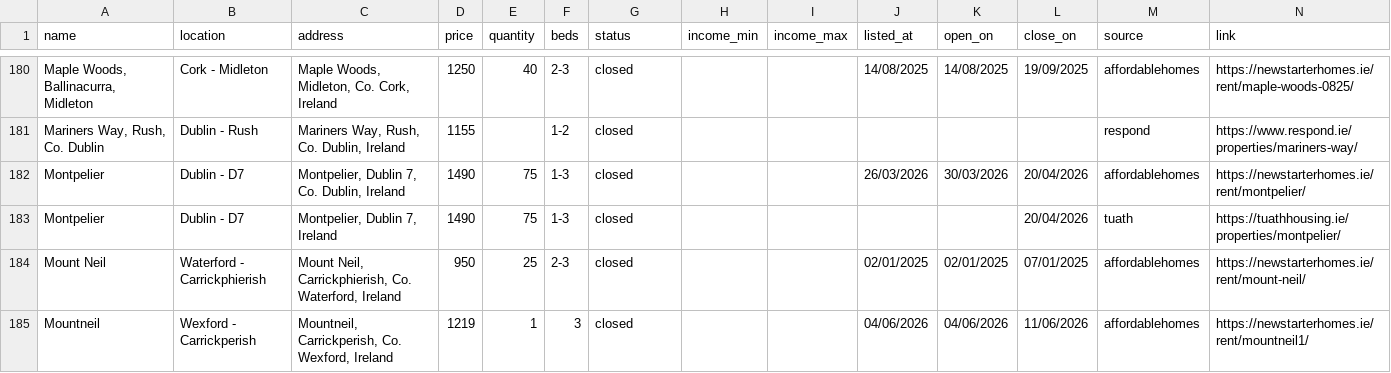
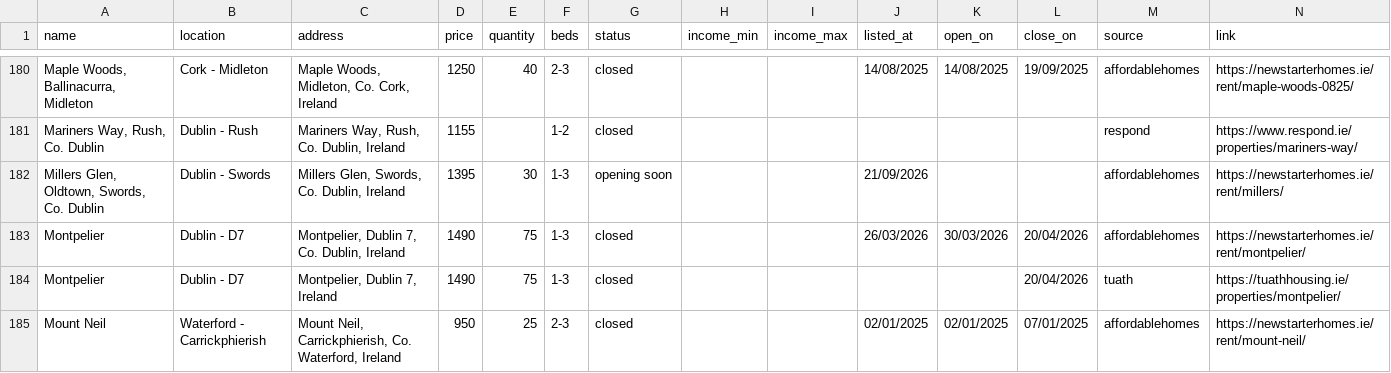
Before and after one commit to costrentalhub/costrentalhub.github.io, a CSV file: data/listings-export.csv, drawn as a sheet; only a part is shown, gaps mark what is left out; the shorter side is filled out with more unchanged rows; the diff names each change by its address in the sheet, - before the commit and + after, or states it on an @@ line.

```diff
--- a/data/listings-export.csv
+++ b/data/listings-export.csv
+row 182: Millers Glen, Oldtown, Swords, Co. Dublin | Dublin - Swords | Millers Glen, Swords, Co. Dublin, Ireland | 1395 | 30 | 1-3 | opening soon |  |  | 21/09/2026 |  |  | affordablehomes | https://newstarterhomes.ie/rent/millers/
```
Also changed, not shown: 2 other files.
